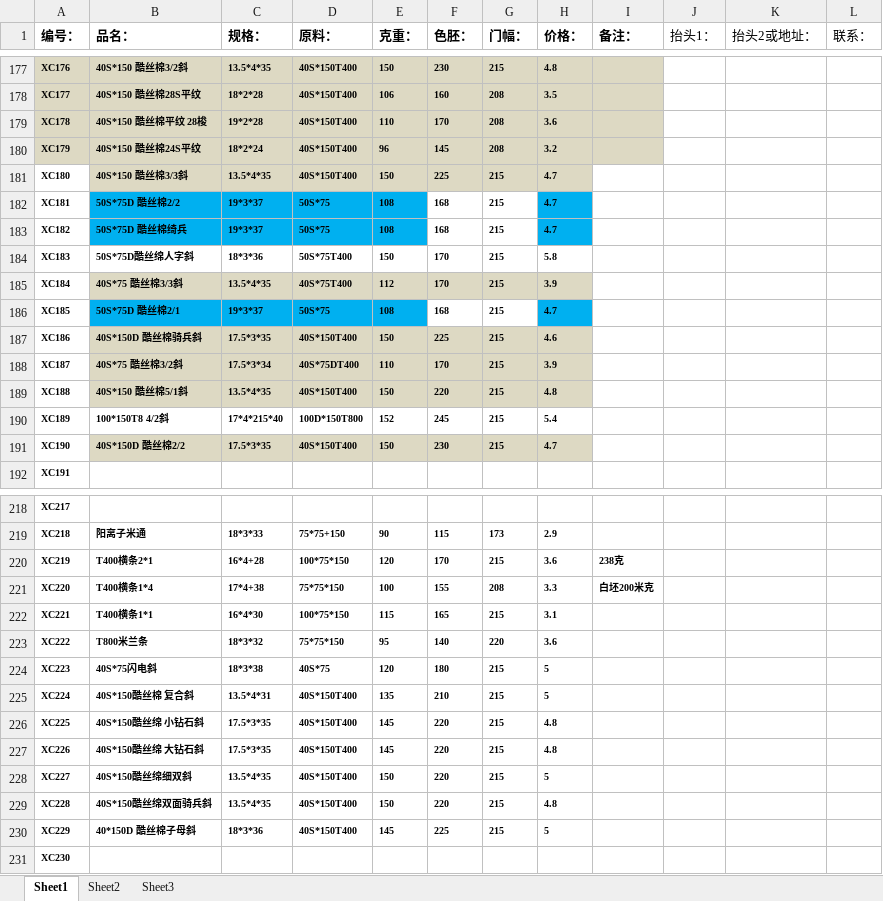
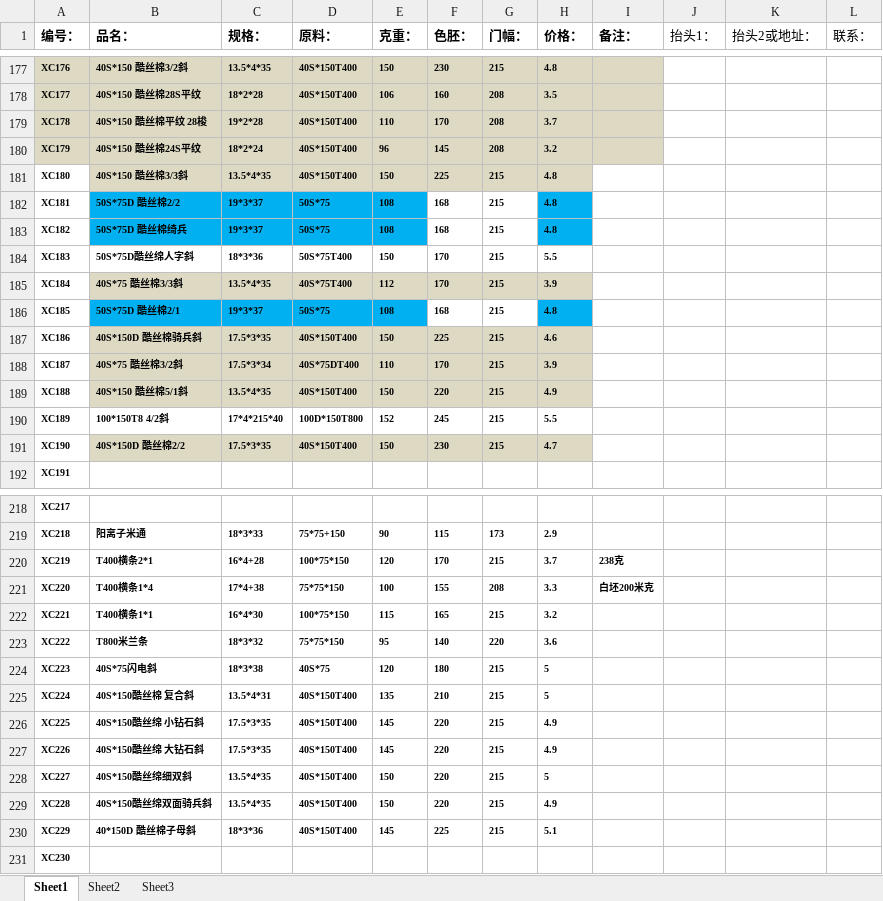
Before and after one commit to SMQCGF/18962500118, an Excel workbook: 产品规格.xlsx, sheet Sheet1, drawn as a sheet; only a part is shown, gaps mark what is left out; values as stored, in another font and other column widths than the file's, no borders; the diff covers the shown part only; the diff names each change by its address in the sheet, - before the commit and + after, or states it on an @@ line.

Commit message:
Add files via upload

```diff
--- a/产品规格.xlsx (sheet Sheet1)
+++ b/产品规格.xlsx (sheet Sheet1)
-H179 (价格：): 3.6
+H179 (价格：): 3.7
-H181:H183 (价格：): 4.7
+H181:H183 (价格：): 4.8
-H184 (价格：): 5.8
+H184 (价格：): 5.5
-H186 (价格：): 4.7
+H186 (价格：): 4.8
-H189 (价格：): 4.8
+H189 (价格：): 4.9
-H190 (价格：): 5.4
+H190 (价格：): 5.5
-H220 (价格：): 3.6
+H220 (价格：): 3.7
-H222 (价格：): 3.1
+H222 (价格：): 3.2
-H226:H227 (价格：): 4.8
+H226:H227 (价格：): 4.9
-H229 (价格：): 4.8
+H229 (价格：): 4.9
-H230 (价格：): 5
+H230 (价格：): 5.1
```
Also changed, not shown: 15 edited cells elsewhere in this sheet.
